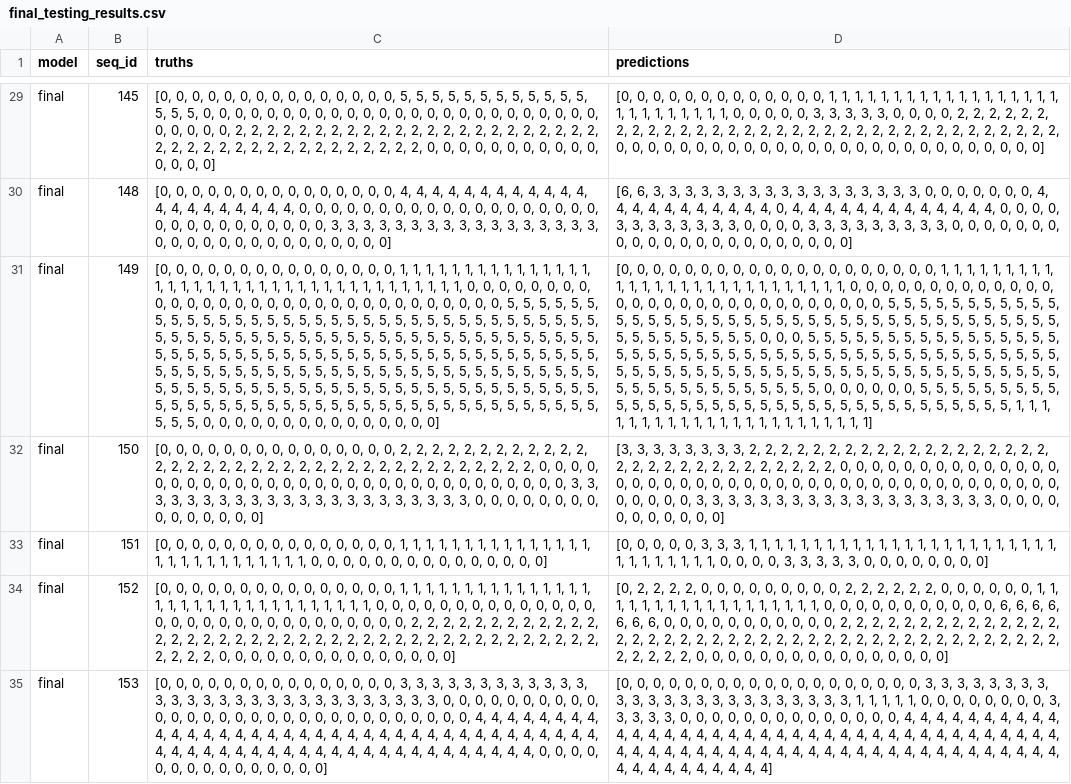
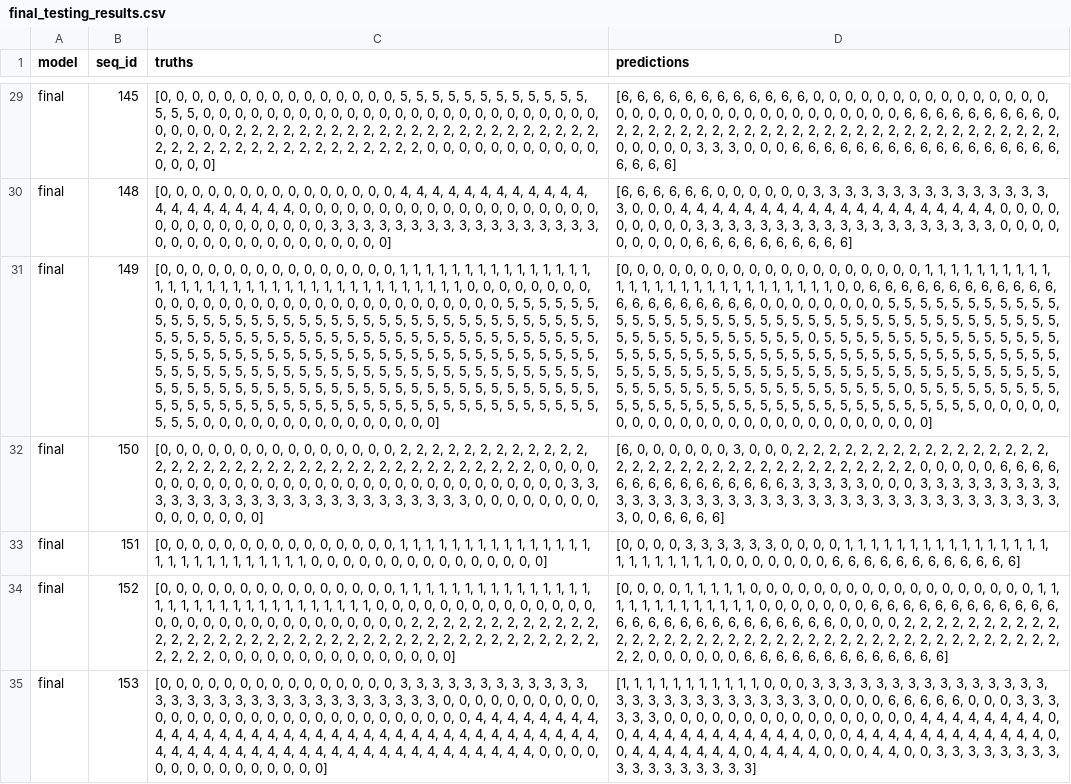
Before and after one commit to Tanimal19/gtcn_gesture_recognition, a CSV file: final_testing_results.csv, drawn as a sheet; only a part is shown, gaps mark what is left out; the diff covers the shown part only; the diff names each change by its address in the sheet, - before the commit and + after, or states it on an @@ line.

```diff
--- a/final_testing_results.csv
+++ b/final_testing_results.csv
-D29 (predictions): [0, 0, 0, 0, 0, 0, 0, 0, 0, 0, 0, 0, 0, 1, 1, 1, 1, 1, 1, 1, 1, 1, 1, 1, 1, 1, 1, 1, 1, 1, 1, 1, 1, 1, 1, 1, 1, 1, 1, 1, 0, 0, 0, 0, 0, 3, 3, 3, 3, 3, 0, 0, 0, 0, 2, 2, 2, 2, 2, 2, 2, 2, 2, 2, 2, 2, 2, 2, 2, 2, 2, 2, 2, 2, 2, 2, 2, 2, 2, 2, 2, 2, 2, 2, 2, 2, 2, 2, 0, 0, 0, 0, 0, 0, 0, 0, 0, 0, 0, 0, 0, 0, 0, 0, 0, 0, 0, 0, 0, 0, 0, 0, 0, 0, 0]
+D29 (predictions): [6, 6, 6, 6, 6, 6, 6, 6, 6, 6, 6, 6, 0, 0, 0, 0, 0, 0, 0, 0, 0, 0, 0, 0, 0, 0, 0, 0, 0, 0, 0, 0, 0, 0, 0, 0, 0, 0, 0, 0, 0, 0, 0, 0, 0, 6, 6, 6, 6, 6, 6, 6, 6, 6, 0, 2, 2, 2, 2, 2, 2, 2, 2, 2, 2, 2, 2, 2, 2, 2, 2, 2, 2, 2, 2, 2, 2, 2, 2, 2, 2, 2, 2, 0, 0, 0, 0, 0, 3, 3, 3, 0, 0, 0, 6, 6, 6, 6, 6, 6, 6, 6, 6, 6, 6, 6, 6, 6, 6, 6, 6, 6, 6, 6, 6]
-D30 (predictions): [6, 6, 3, 3, 3, 3, 3, 3, 3, 3, 3, 3, 3, 3, 3, 3, 3, 3, 3, 0, 0, 0, 0, 0, 0, 0, 4, 4, 4, 4, 4, 4, 4, 4, 4, 4, 4, 0, 4, 4, 4, 4, 4, 4, 4, 4, 4, 4, 4, 4, 4, 0, 0, 0, 0, 3, 3, 3, 3, 3, 3, 3, 3, 0, 0, 0, 0, 3, 3, 3, 3, 3, 3, 3, 3, 3, 0, 0, 0, 0, 0, 0, 0, 0, 0, 0, 0, 0, 0, 0, 0, 0, 0, 0, 0, 0, 0, 0]
+D30 (predictions): [6, 6, 6, 6, 6, 6, 0, 0, 0, 0, 0, 0, 3, 3, 3, 3, 3, 3, 3, 3, 3, 3, 3, 3, 3, 3, 3, 3, 0, 0, 0, 4, 4, 4, 4, 4, 4, 4, 4, 4, 4, 4, 4, 4, 4, 4, 4, 4, 4, 4, 4, 0, 0, 0, 0, 0, 0, 0, 0, 0, 3, 3, 3, 3, 3, 3, 3, 3, 3, 3, 3, 3, 3, 3, 3, 3, 3, 3, 3, 0, 0, 0, 0, 0, 0, 0, 0, 0, 6, 6, 6, 6, 6, 6, 6, 6, 6, 6]
-D31 (predictions): …0, 0, 0, 1, 1, 1, 1, 1, 1, 1, 1, 1, 1, 1, 1, 1, 1, 1, 1, 1, 1, 1, 1, 1, 1, 1, 1, 1, 1, 1, 0, 0, 0, 0, 0, 0, 0, 0, 0, 0, 0, 0, 0, 0, 0, 0, 0, 0, 0, 0, 0, 0, 0, 0, 0, 0, 0, 0, 0, 0, 5, 5, 5, 5, 5, 5, 5, 5, 5, 5, 5, 5, 5, 5, 5, 5, 5, 5, 5, 5, 5, 5, 5, 5, 5, 5, 5, 5, 5, 5, 5, 5, 5, 5, 5, 5, 5, 5, 5, 5, 5, 5, 5, 5, 5, 5, 5, 5, 0, 0, 0, 5, 5, 5, 5, 5, 5, 5, 5, 5, 5, 5, 5, 5, 5, 5, 5, 5, 5, 5, 5, 5, 5, 5, 5, 5, 5, 5, 5, 5, 5, 5, 5, 5, 5, 5, 5, 5, 5, 5, 5, 5, 5, 5, 5, 5, 5, 5, 5, 5, 5, 5, 5, 5, 5, 5, 5, 5, 5, 5, 5, 5, 5, 5, 5, 5, 5, 5, 5, 5, 5, 5, 5, 5, 5, 5, 5, 5, 5, 5, 5, 5, 5, 5, 5, 5, 0, 0, 0, 0, 0, 0, 5, 5, 5, 5, 5, 5, 5, 5, 5, 5, 5, 5, 5, 5, 5, 5, 5, 5, 5, 5, 5, 5, 5, 5, 5, 5, 5, 5, 5, 5, 5, 5, 5, 5, 1, 1, 1, 1, 1, 1, 1, 1, 1, 1, 1, 1, 1, 1, 1, 1, 1, 1, 1, 1, 1, 1, 1]
+D31 (predictions): …0, 0, 1, 1, 1, 1, 1, 1, 1, 1, 1, 1, 1, 1, 1, 1, 1, 1, 1, 1, 1, 1, 1, 1, 1, 1, 1, 1, 1, 0, 0, 6, 6, 6, 6, 6, 6, 6, 6, 6, 6, 6, 6, 6, 6, 6, 6, 6, 6, 6, 6, 6, 0, 0, 0, 0, 0, 0, 0, 0, 5, 5, 5, 5, 5, 5, 5, 5, 5, 5, 5, 5, 5, 5, 5, 5, 5, 5, 5, 5, 5, 5, 5, 5, 5, 5, 5, 5, 5, 5, 5, 5, 5, 5, 5, 5, 5, 5, 5, 5, 5, 5, 5, 5, 5, 5, 5, 5, 5, 5, 5, 0, 5, 5, 5, 5, 5, 5, 5, 5, 5, 5, 5, 5, 5, 5, 5, 5, 5, 5, 5, 5, 5, 5, 5, 5, 5, 5, 5, 5, 5, 5, 5, 5, 5, 5, 5, 5, 5, 5, 5, 5, 5, 5, 5, 5, 5, 5, 5, 5, 5, 5, 5, 5, 5, 5, 5, 5, 5, 5, 5, 5, 5, 5, 5, 5, 5, 5, 5, 5, 5, 5, 5, 5, 5, 5, 5, 5, 5, 5, 5, 5, 5, 5, 5, 5, 5, 5, 5, 5, 5, 0, 5, 5, 5, 5, 5, 5, 5, 5, 5, 5, 5, 5, 5, 5, 5, 5, 5, 5, 5, 5, 5, 5, 5, 5, 5, 5, 5, 5, 5, 5, 5, 5, 0, 0, 0, 0, 0, 0, 0, 0, 0, 0, 0, 0, 0, 0, 0, 0, 0, 0, 0, 0, 0, 0, 0, 0, 0]
-D32 (predictions): [3, 3, 3, 3, 3, 3, 3, 3, 2, 2, 2, 2, 2, 2, 2, 2, 2, 2, 2, 2, 2, 2, 2, 2, 2, 2, 2, 2, 2, 2, 2, 2, 2, 2, 2, 2, 2, 2, 2, 2, 2, 0, 0, 0, 0, 0, 0, 0, 0, 0, 0, 0, 0, 0, 0, 0, 0, 0, 0, 0, 0, 0, 0, 0, 0, 0, 0, 0, 0, 0, 0, 0, 0, 0, 0, 0, 0, 0, 0, 0, 0, 0, 0, 0, 0, 0, 0, 0, 3, 3, 3, 3, 3, 3, 3, 3, 3, 3, 3, 3, 3, 3, 3, 3, 3, 3, 3, 0, 0, 0, 0, 0, 0, 0, 0, 0, 0, 0]
+D32 (predictions): [6, 0, 0, 0, 0, 0, 0, 3, 0, 0, 0, 2, 2, 2, 2, 2, 2, 2, 2, 2, 2, 2, 2, 2, 2, 2, 2, 2, 2, 2, 2, 2, 2, 2, 2, 2, 2, 2, 2, 2, 2, 2, 2, 2, 2, 2, 0, 0, 0, 0, 0, 6, 6, 6, 6, 6, 6, 6, 6, 6, 6, 6, 6, 6, 6, 6, 3, 3, 3, 3, 3, 0, 0, 0, 3, 3, 3, 3, 3, 3, 3, 3, 3, 3, 3, 3, 3, 3, 3, 3, 3, 3, 3, 3, 3, 3, 3, 3, 3, 3, 3, 3, 3, 3, 3, 3, 3, 3, 3, 3, 3, 3, 0, 0, 6, 6, 6, 6]
-D33 (predictions): …0, 0, 0, 3, 3, 3, 1, 1, 1, 1, 1, 1, 1, 1, 1, 1, 1, 1, 1, 1, 1, 1, 1, 1, 1, 1, 1, 1, 1, 1, 1, 1, 1, 1, 1, 1, 1, 1, 0, 0, 0, 0, 3, 3, 3, 3, 3, 0, 0, 0, 0, 0, 0, 0, 0]
+D33 (predictions): …0, 0, 3, 3, 3, 3, 3, 3, 0, 0, 0, 0, 1, 1, 1, 1, 1, 1, 1, 1, 1, 1, 1, 1, 1, 1, 1, 1, 1, 1, 1, 1, 1, 1, 1, 1, 0, 0, 0, 0, 0, 0, 0, 6, 6, 6, 6, 6, 6, 6, 6, 6, 6, 6, 6]
-D34 (predictions): [0, 2, 2, 2, 2, 0, 0, 0, 0, 0, 0, 0, 0, 0, 2, 2, 2, 2, 2, 2, 0, 0, 0, 0, 0, 0, 1, 1, 1, 1, 1, 1, 1, 1, 1, 1, 1, 1, 1, 1, 1, 1, 1, 1, 0, 0, 0, 0, 0, 0, 0, 0, 0, 0, 0, 6, 6, 6, 6, 6, 6, 6, 0, 0, 0, 0, 0, 0, 0, 0, 0, 0, 0, 2, 2, 2, 2, 2, 2, 2, 2, 2, 2, 2, 2, 2, 2, 2, 2, 2, 2, 2, 2, 2, 2, 2, 2, 2, 2, 2, 2, 2, 2, 2, 2, 2, 2, 2, 2, 2, 2, 2, 2, 2, 2, 2, 2, 2, 2, 2, 0, 0, 0, 0, 0, 0, 0, 0, 0, 0, 0, 0, 0, 0, 0, 0]
+D34 (predictions): [0, 0, 0, 0, 1, 1, 1, 1, 1, 0, 0, 0, 0, 0, 0, 0, 0, 0, 0, 0, 0, 0, 0, 0, 0, 0, 0, 1, 1, 1, 1, 1, 1, 1, 1, 1, 1, 1, 1, 1, 0, 0, 0, 0, 0, 0, 0, 6, 6, 6, 6, 6, 6, 6, 6, 6, 6, 6, 6, 6, 6, 6, 6, 6, 6, 6, 6, 6, 6, 6, 6, 6, 6, 0, 0, 0, 0, 2, 2, 2, 2, 2, 2, 2, 2, 2, 2, 2, 2, 2, 2, 2, 2, 2, 2, 2, 2, 2, 2, 2, 2, 2, 2, 2, 2, 2, 2, 2, 2, 2, 2, 2, 2, 2, 2, 2, 2, 0, 0, 0, 0, 0, 0, 6, 6, 6, 6, 6, 6, 6, 6, 6, 6, 6, 6, 6]
-D35 (predictions): [0, 0, 0, 0, 0, 0, 0, 0, 0, 0, 0, 0, 0, 0, 0, 0, 0, 0, 0, 3, 3, 3, 3, 3, 3, 3, 3, 3, 3, 3, 3, 3, 3, 3, 3, 3, 3, 3, 3, 3, 3, 3, 1, 1, 1, 1, 1, 0, 0, 0, 0, 0, 0, 0, 0, 3, 3, 3, 3, 3, 0, 0, 0, 0, 0, 0, 0, 0, 0, 0, 0, 0, 0, 0, 4, 4, 4, 4, 4, 4, 4, 4, 4, 4, 4, 4, 4, 4, 4, 4, 4, 4, 4, 4, 4, 4, 4, 4, 4, 4, 4, 4, 4, 4, 4, 4, 4, 4, 4, 4, 4, 4, 4, 4, 4, 4, 4, 4, 4, 4, 4, 4, 4, 4, 4, 4, 4, 4, 4, 4, 4, 4, 4, 4, 4, 4, 4, 4, 4, 4, 4, 4, 4, 4, 4, 4, 4, 4, 4, 4]
+D35 (predictions): [1, 1, 1, 1, 1, 1, 1, 1, 1, 1, 1, 0, 0, 0, 3, 3, 3, 3, 3, 3, 3, 3, 3, 3, 3, 3, 3, 3, 3, 3, 3, 3, 3, 3, 3, 3, 3, 3, 3, 3, 3, 3, 0, 0, 0, 0, 6, 6, 6, 6, 6, 0, 0, 0, 3, 3, 3, 3, 3, 3, 0, 0, 0, 0, 0, 0, 0, 0, 0, 0, 0, 0, 0, 0, 0, 0, 4, 4, 4, 4, 4, 4, 4, 4, 0, 0, 4, 4, 4, 4, 4, 4, 4, 4, 4, 4, 4, 0, 0, 0, 4, 4, 4, 4, 4, 4, 4, 4, 4, 4, 4, 4, 0, 0, 4, 4, 4, 4, 4, 4, 4, 0, 4, 4, 4, 4, 0, 0, 0, 4, 4, 0, 0, 3, 3, 3, 3, 3, 3, 3, 3, 3, 3, 3, 3, 3, 3, 3, 3, 3]
```
Also changed, not shown: 49 edited cells elsewhere in this file, 5 other files.
